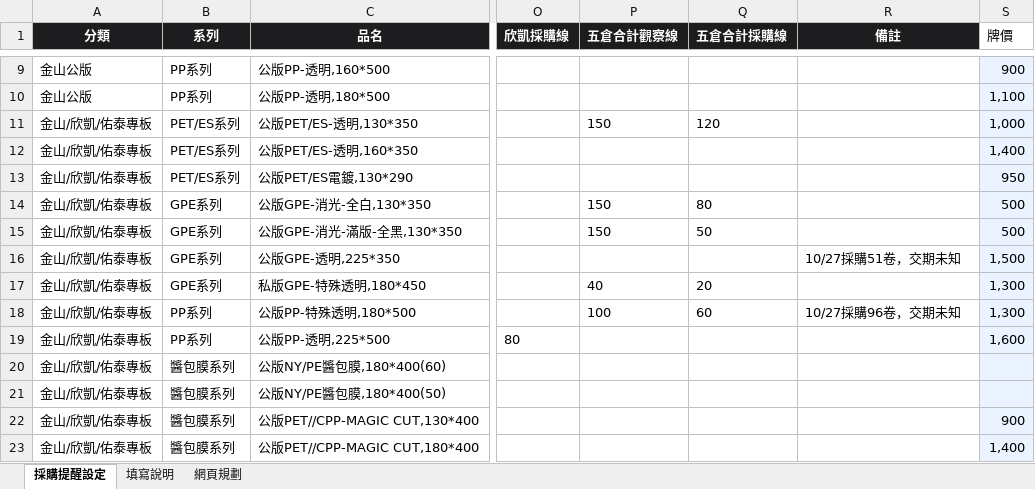
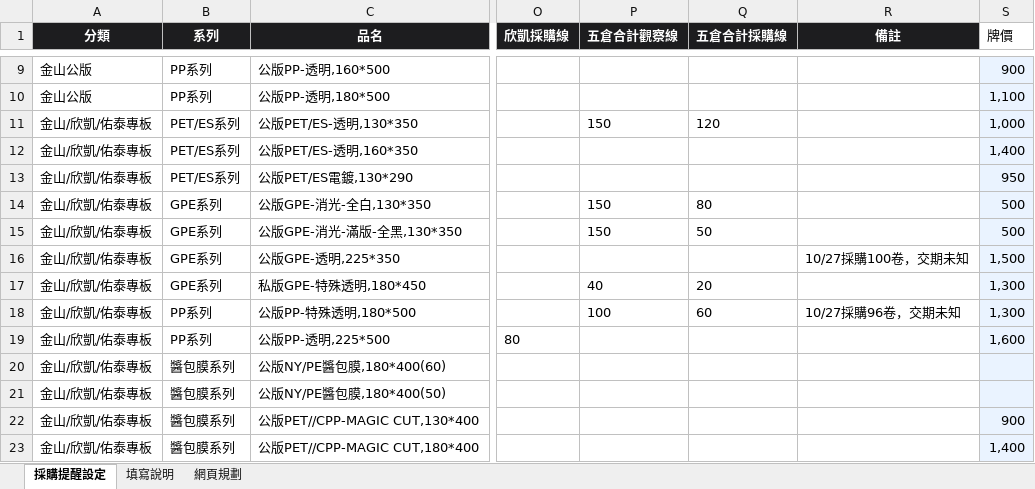
Before and after one commit to Phoenixes-Marketing/phoenixes-film-inventory, an Excel workbook: data/採購提醒設定.xlsx, sheet 採購提醒設定, drawn as a sheet; only a part is shown, gaps mark what is left out; values as stored, in another font and other column widths than the file's, no borders; charts and pictures and conditional formats not drawn; the diff names each change by its address in the sheet, - before the commit and + after, or states it on an @@ line.

```diff
--- a/data/採購提醒設定.xlsx (sheet 採購提醒設定)
+++ b/data/採購提醒設定.xlsx (sheet 採購提醒設定)
-R16 (備註): 10/27採購51卷，交期未知
+R16 (備註): 10/27採購100卷，交期未知
```
Also changed, not shown: charts or pictures, 2 other files.
